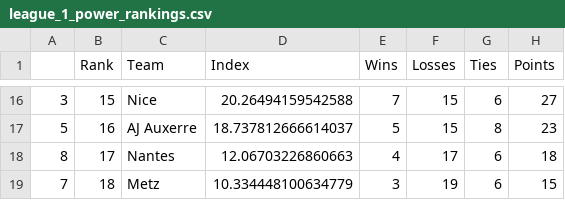
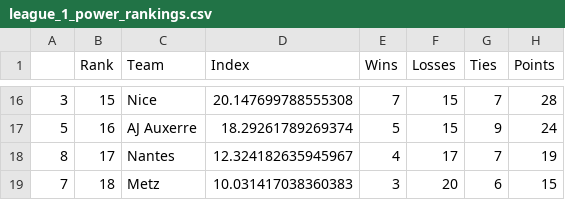
Before and after one commit to jmn5/powerRankCSVFiles, a CSV file: league_1_power_rankings.csv, drawn as a sheet; only a part is shown, gaps mark what is left out; the diff covers the shown part only.

```diff
--- a/league_1_power_rankings.csv
+++ b/league_1_power_rankings.csv
@@ -16,4 +16,4 @@
-3,15,Nice,20.26494159542588,7,15,6,27
-5,16,AJ Auxerre,18.737812666614037,5,15,8,23
-8,17,Nantes,12.06703226860663,4,17,6,18
-7,18,Metz,10.334448100634779,3,19,6,15
+3,15,Nice,20.147699788555308,7,15,7,28
+5,16,AJ Auxerre,18.29261789269374,5,15,9,24
+8,17,Nantes,12.324182635945967,4,17,7,19
+7,18,Metz,10.031417038360383,3,20,6,15
```
Also changed, not shown: 2 added rows, 2 removed rows and 29 edited cells elsewhere in this file, NHL_power_rankings.csv, ncaaWhockeyd3_power_rankings.csv, 15 other files.
